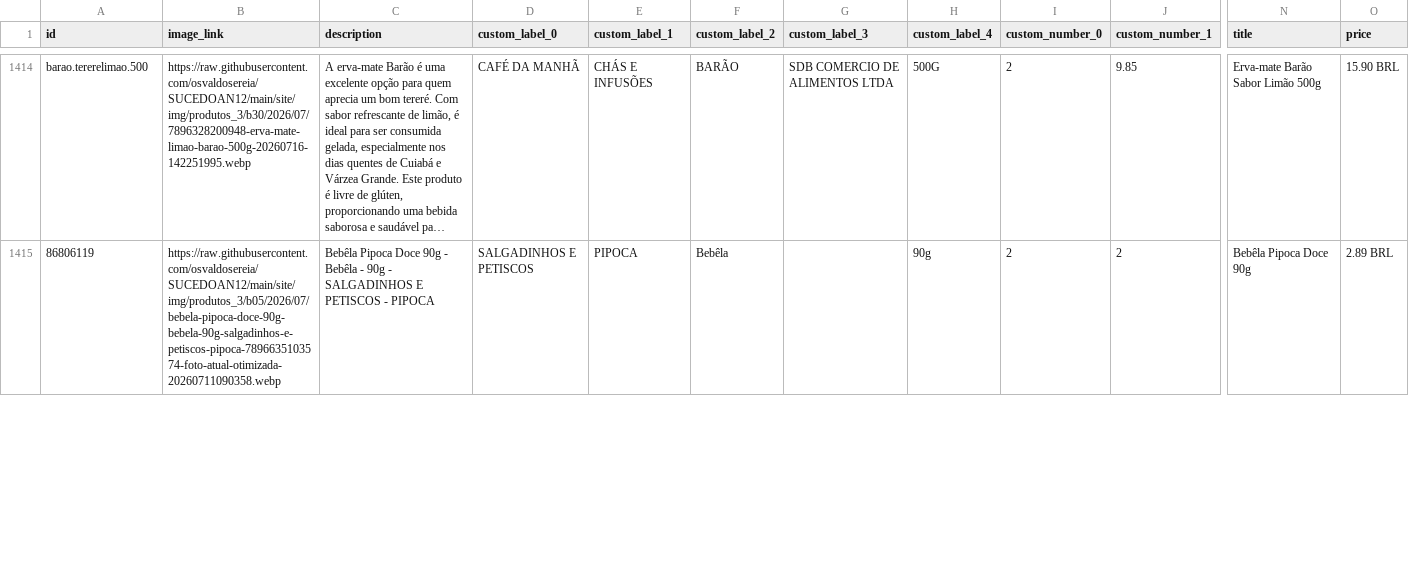
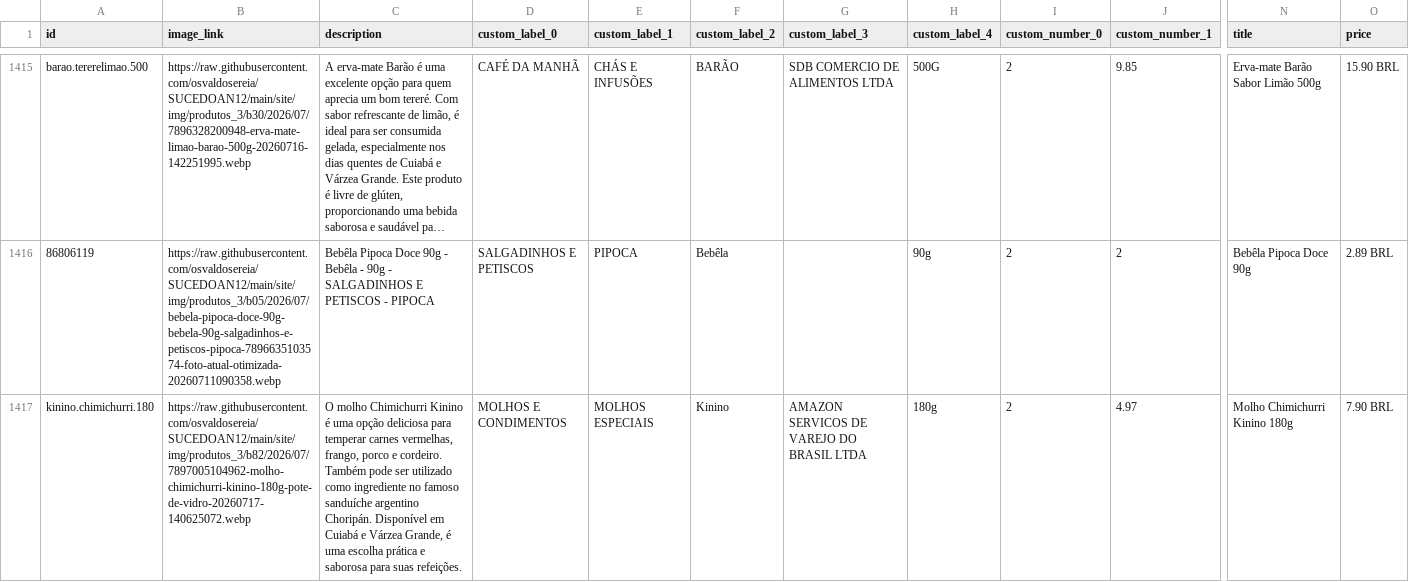
Before and after one commit to osvaldosereia/SUCEDOAN12, a CSV file: site/produtos_meta.csv, drawn as a sheet; only a part is shown, gaps mark what is left out; long unchanged cells end in …; rows hold the shown columns only; the diff covers the shown part only; the diff names each change by its address in the sheet, - before the commit and + after, or states it on an @@ line.

Commit message:
Atualiza produtos_meta.csv (Meta) pelo admin Dona Antônia

```diff
--- a/site/produtos_meta.csv
+++ b/site/produtos_meta.csv
+row 1417: kinino.chimichurri.180 | https://raw.githubusercontent.com/osvaldosereia/SUCEDOAN12/main/site/img/produtos_3/b82/2026/07/7897005104962-molho-chimichurri-kinino-180g-pote-de-vidro-20260717-140625072.webp | O molho Chimichurri Kinino é uma opção deliciosa para temperar carnes vermelhas, frango, porco e cordeiro. Também pode ser utilizado como ingrediente no famoso sanduíche argentino Choripán. Disponível em Cuiabá e Várzea Grande, é uma escolha prática e saborosa para suas refeições. | MOLHOS E CONDIMENTOS | MOLHOS ESPECIAIS | Kinino | AMAZON SERVICOS DE VAREJO DO BRASIL LTDA | 180g | 2 | 4.97 | Molho Chimichurri Kinino 180g | 7.90 BRL
```
Also changed, not shown: 1 added row and 3 edited cells elsewhere in this file.
